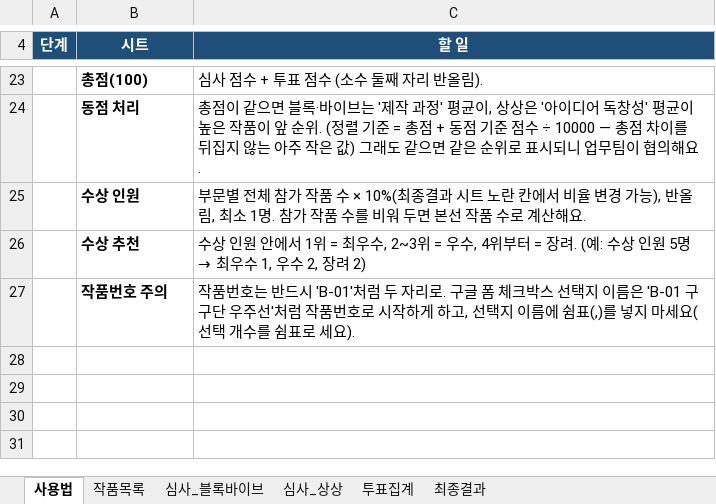
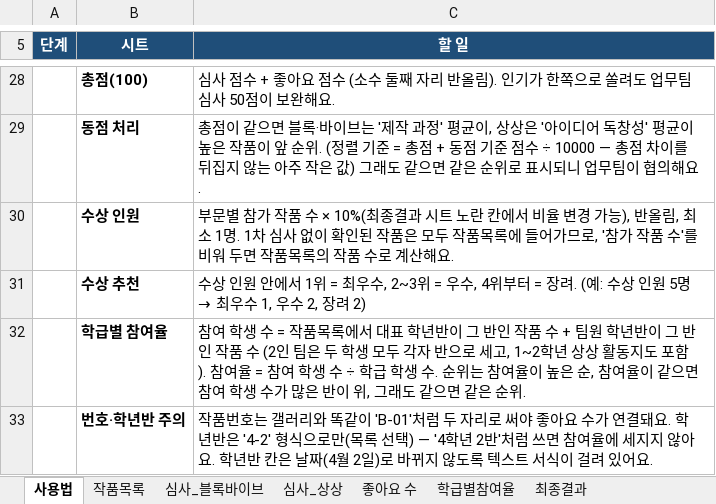
Before and after one commit to superynr/-, an Excel workbook: 위례AI코딩챌린지/06_심사표_및_투표합산.xlsx, sheet 사용법, drawn as a sheet; only a part is shown, gaps mark what is left out; values as stored, in another font and other column widths than the file's, no borders; removed rows and columns are numbered as before the commit, all else as after; the diff covers the shown part only; the diff names each change by its address in the sheet, - before the commit and + after, or states it on an @@ line.

```diff
--- a/위례AI코딩챌린지/06_심사표_및_투표합산.xlsx (sheet 사용법)
+++ b/위례AI코딩챌린지/06_심사표_및_투표합산.xlsx (sheet 사용법)
-sheet tab: 투표집계
+sheet tab: 좋아요 수
+sheet tab: 학급별참여율
@@ column A (단계) renumbered between rows 2 and 13 @@
-C28 (할 일): 심사 점수 + 투표 점수 (소수 둘째 자리 반올림).
+C28 (할 일): 심사 점수 + 좋아요 점수 (소수 둘째 자리 반올림). 인기가 한쪽으로 쏠려도 업무팀 심사 50점이 보완해요.
-C30 (할 일): 부문별 전체 참가 작품 수 × 10%(최종결과 시트 노란 칸에서 비율 변경 가능), 반올림, 최소 1명. 참가 작품 수를 비워 두면 본선 작품…
+C30 (할 일): 부문별 참가 작품 수 × 10%(최종결과 시트 노란 칸에서 비율 변경 가능), 반올림, 최소 1명. 1차 심사 없이 확인된 작품은 모두 작품목록에 들어가므로, '참가 작품 수'를 비워 두면 작품목록의 작품…
-row 27:  | 작품번호 주의 | 작품번호는 반드시 'B-01'처럼 두 자리로. 구글 폼 체크박스 선택지 이름은 'B-01 구구단 우주선'처럼 작품번호로 시작하게 하고, 선택지 이름에 쉼표(,)를 넣지 마세요(선택 개수를 쉼표로 세요).
+row 32:  | 학급별 참여율 | 참여 학생 수 = 작품목록에서 대표 학년반이 그 반인 작품 수 + 팀원 학년반이 그 반인 작품 수 (2인 팀은 두 학생 모두 각자 반으로 세고, 1~2학년 상상 활동지도 포함). 참여율 = 참여 학생 수 ÷ 학급 학생 수. 순위는 참여율이 높은 순, 참여율이 같으면 참여 학생 수가 많은 반이 위, 그래도 같으면 같은 순위.
+row 33:  | 번호·학년반 주의 | 작품번호는 갤러리와 똑같이 'B-01'처럼 두 자리로 써야 좋아요 수가 연결돼요. 학년반은 '4-2' 형식으로만(목록 선택) — '4학년 2반'처럼 쓰면 참여율에 세지지 않아요. 학년반 칸은 날짜(4월 2일)로 바뀌지 않도록 텍스트 서식이 걸려 있어요.
```
Also changed, not shown: 8 added rows, 3 removed rows, 8 edited cells and cell formats elsewhere in this sheet, sheet 최종결과, sheet 좋아요 수, sheet 작품목록, formulas that keep their value, 19 other files.
